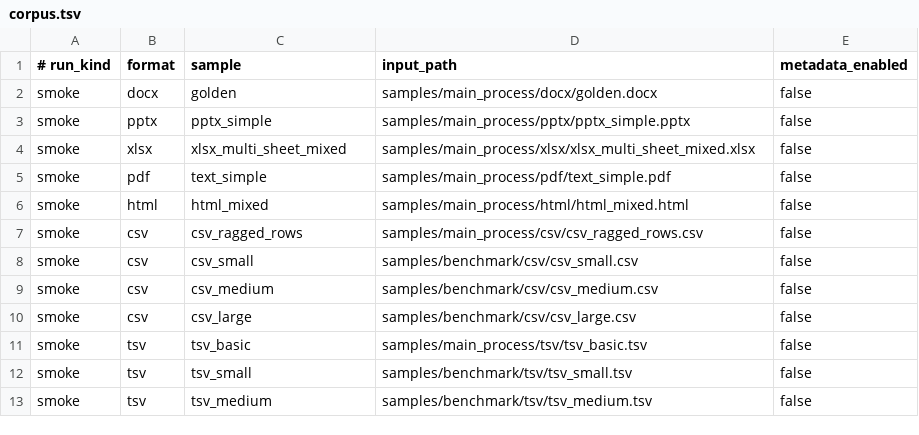
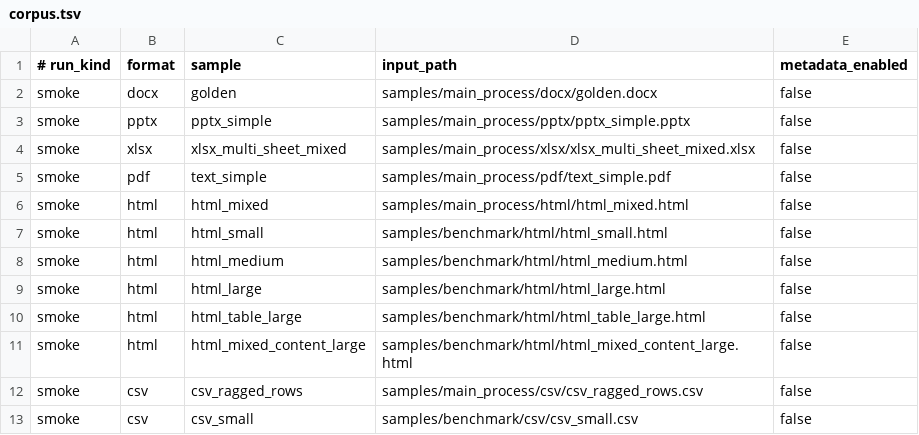
Before and after one commit to ZSeanYves/markitdown, a TSV file: samples/benchmark/corpus.tsv, drawn as a sheet; only a part is shown; the shorter side is filled out with more unchanged rows.

Commit message:
review and strengthen HTML H1 baseline

```diff
--- a/samples/benchmark/corpus.tsv
+++ b/samples/benchmark/corpus.tsv
@@ -6,2 +6,7 @@ smoke	pdf	text_simple	samples/main_process/pdf/text_simple.pdf	false
 smoke	html	html_mixed	samples/main_process/html/html_mixed.html	false
+smoke	html	html_small	samples/benchmark/html/html_small.html	false
+smoke	html	html_medium	samples/benchmark/html/html_medium.html	false
+smoke	html	html_large	samples/benchmark/html/html_large.html	false
+smoke	html	html_table_large	samples/benchmark/html/html_table_large.html	false
+smoke	html	html_mixed_content_large	samples/benchmark/html/html_mixed_content_large.html	false
 smoke	csv	csv_ragged_rows	samples/main_process/csv/csv_ragged_rows.csv	false
```
Also changed, not shown: 31 other files.
